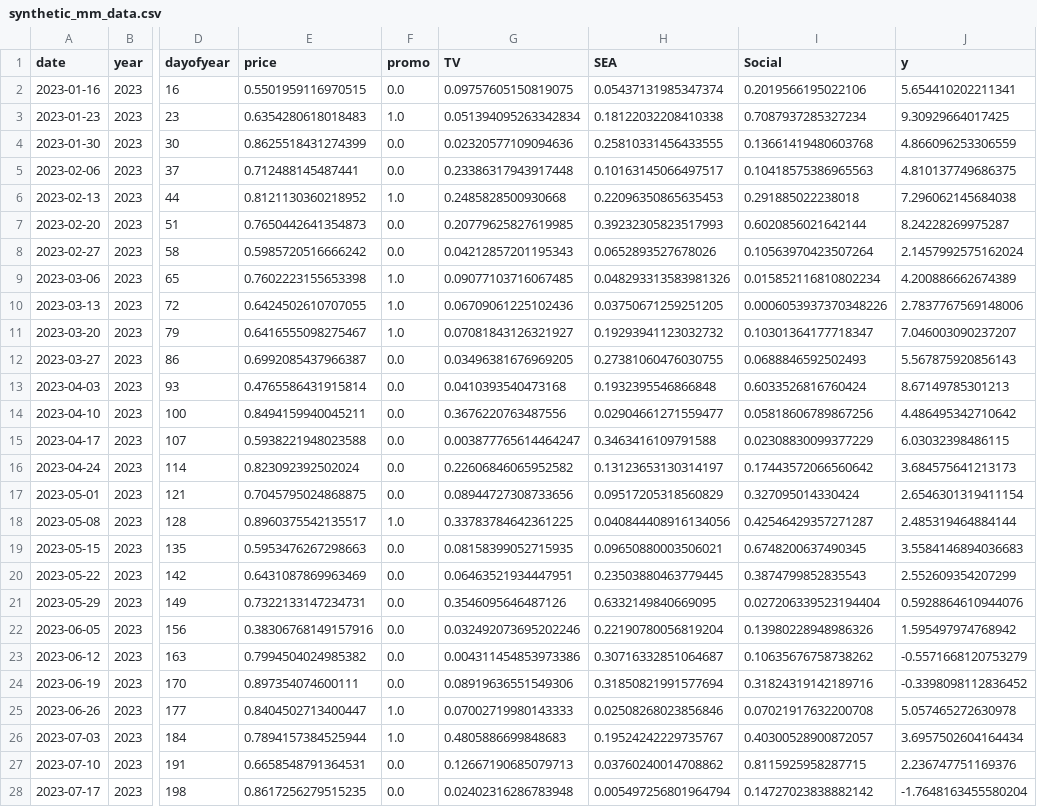
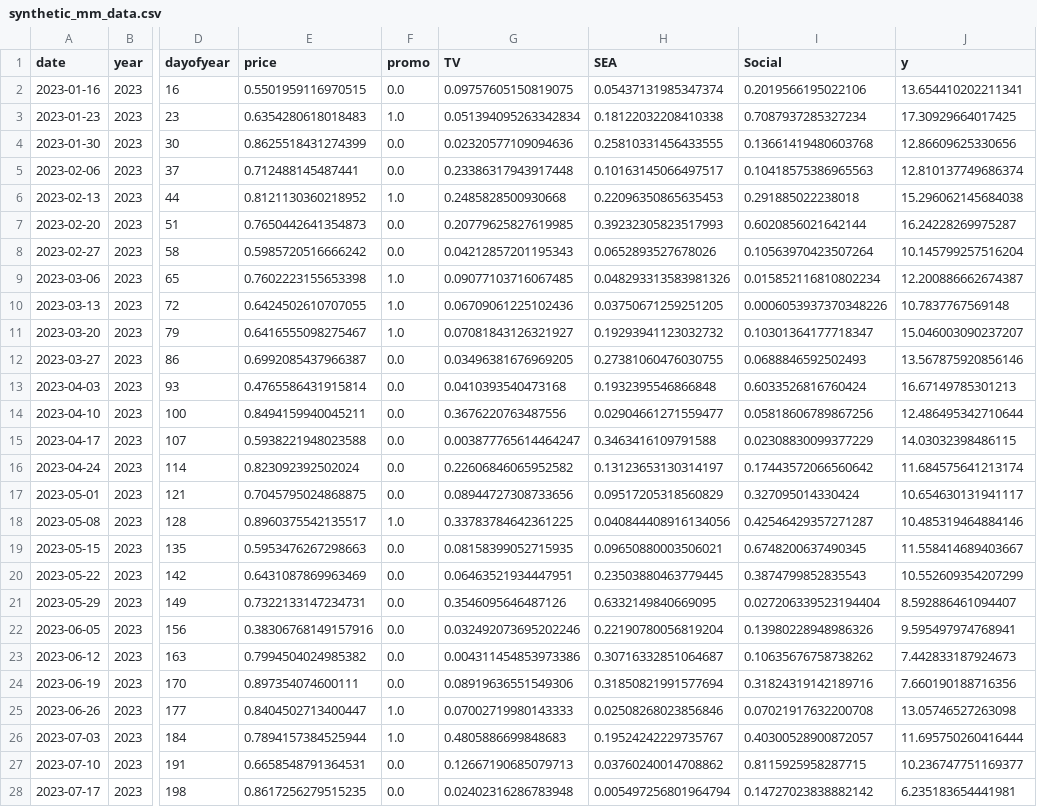
Before and after one commit to antoine-caillebotte/mmm_utils, a CSV file: examples/synthetic_mm_data.csv, drawn as a sheet; only a part is shown, gaps mark what is left out; the diff covers the shown part only; the diff names each change by its address in the sheet, - before the commit and + after, or states it on an @@ line.

```diff
--- a/examples/synthetic_mm_data.csv
+++ b/examples/synthetic_mm_data.csv
-J2 (y): 5.654410202211341
+J2 (y): 13.654410202211341
-J3 (y): 9.30929664017425
+J3 (y): 17.30929664017425
-J4 (y): 4.866096253306559
+J4 (y): 12.86609625330656
-J5 (y): 4.810137749686375
+J5 (y): 12.810137749686374
-J6 (y): 7.296062145684038
+J6 (y): 15.296062145684038
-J7 (y): 8.24228269975287
+J7 (y): 16.24228269975287
-J8 (y): 2.1457992575162024
+J8 (y): 10.145799257516204
-J9 (y): 4.200886662674389
+J9 (y): 12.200886662674387
-J10 (y): 2.7837767569148006
+J10 (y): 10.7837767569148
-J11 (y): 7.046003090237207
+J11 (y): 15.046003090237207
-J12 (y): 5.567875920856143
+J12 (y): 13.567875920856146
-J13 (y): 8.67149785301213
+J13 (y): 16.67149785301213
-J14 (y): 4.486495342710642
+J14 (y): 12.486495342710644
-J15 (y): 6.03032398486115
+J15 (y): 14.03032398486115
-J16 (y): 3.684575641213173
+J16 (y): 11.684575641213174
-J17 (y): 2.6546301319411154
+J17 (y): 10.654630131941117
-J18 (y): 2.485319464884144
+J18 (y): 10.485319464884146
-J19 (y): 3.5584146894036683
+J19 (y): 11.558414689403667
-J20 (y): 2.552609354207299
+J20 (y): 10.552609354207299
-J21 (y): 0.5928864610944076
+J21 (y): 8.592886461094407
-J22 (y): 1.595497974768942
+J22 (y): 9.595497974768941
-J23 (y): -0.5571668120753279
+J23 (y): 7.442833187924673
-J24 (y): -0.3398098112836452
+J24 (y): 7.660190188716356
-J25 (y): 5.057465272630978
+J25 (y): 13.05746527263098
-J26 (y): 3.6957502604164434
+J26 (y): 11.695750260416444
-J27 (y): 2.236747751169376
+J27 (y): 10.236747751169377
-J28 (y): -1.7648163455580204
+J28 (y): 6.235183654441981
```
Also changed, not shown: 153 edited cells elsewhere in this file, 19 other files.
